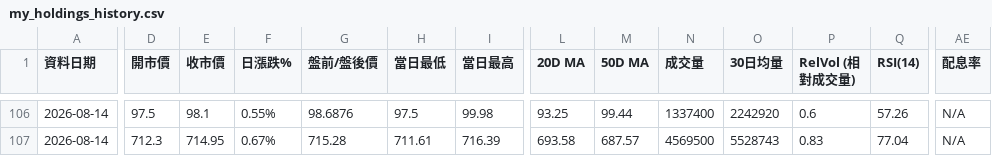
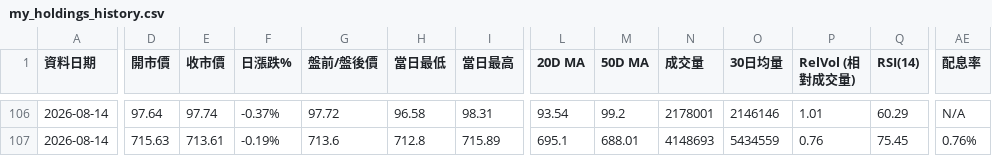
Before and after one commit to sfung-gmail/us-stock-scanner, a CSV file: my_holdings_history.csv, drawn as a sheet; only a part is shown, gaps mark what is left out; the diff covers the shown part only; the diff names each change by its address in the sheet, - before the commit and + after, or states it on an @@ line.

```diff
--- a/my_holdings_history.csv
+++ b/my_holdings_history.csv
-D106 (開市價): 97.5
+D106 (開市價): 97.64
-E106 (收市價): 98.1
+E106 (收市價): 97.74
-F106 (日漲跌%): 0.55%
+F106 (日漲跌%): -0.37%
-G106 (盤前/盤後價): 98.6876
+G106 (盤前/盤後價): 97.72
-H106 (當日最低): 97.5
+H106 (當日最低): 96.58
-I106 (當日最高): 99.98
+I106 (當日最高): 98.31
-L106 (20D MA): 93.25
+L106 (20D MA): 93.54
-M106 (50D MA): 99.44
+M106 (50D MA): 99.2
-N106 (成交量): 1337400
+N106 (成交量): 2178001
-O106 (30日均量): 2242920
+O106 (30日均量): 2146146
-P106 (RelVol (相對成交量)): 0.6
+P106 (RelVol (相對成交量)): 1.01
-Q106 (RSI(14)): 57.26
+Q106 (RSI(14)): 60.29
-D107 (開市價): 712.3
+D107 (開市價): 715.63
-E107 (收市價): 714.95
+E107 (收市價): 713.61
-F107 (日漲跌%): 0.67%
+F107 (日漲跌%): -0.19%
-G107 (盤前/盤後價): 715.28
+G107 (盤前/盤後價): 713.6
-H107 (當日最低): 711.61
+H107 (當日最低): 712.8
-I107 (當日最高): 716.39
+I107 (當日最高): 715.89
-L107 (20D MA): 693.58
+L107 (20D MA): 695.1
-M107 (50D MA): 687.57
+M107 (50D MA): 688.01
-N107 (成交量): 4569500
+N107 (成交量): 4148693
-O107 (30日均量): 5528743
+O107 (30日均量): 5434559
-P107 (RelVol (相對成交量)): 0.83
+P107 (RelVol (相對成交量)): 0.76
-Q107 (RSI(14)): 77.04
+Q107 (RSI(14)): 75.45
-AE107 (配息率): N/A
+AE107 (配息率): 0.76%
```
Also changed, not shown: 58 edited cells elsewhere in this file.
